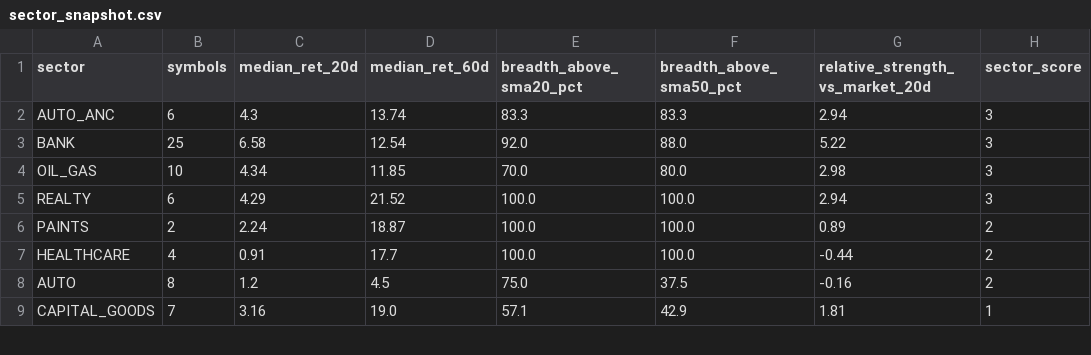
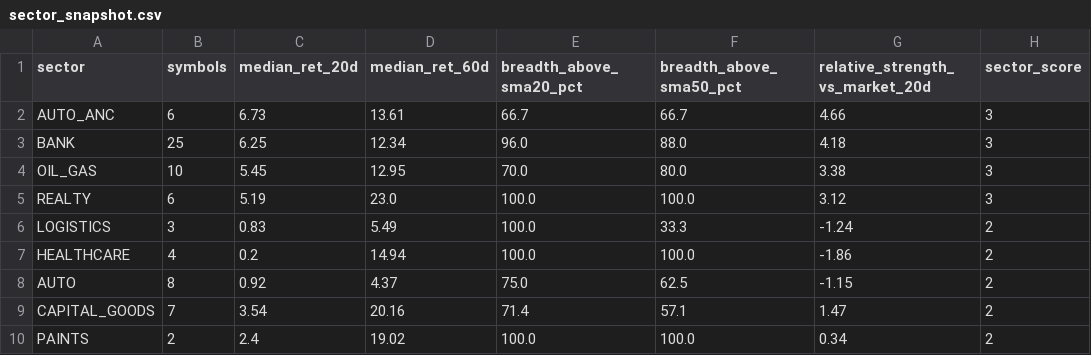
Before and after one commit to abhishekb1991/Swingtradingapp, a CSV file: sector_snapshot.csv, drawn as a sheet; only a part is shown; the diff covers the shown part only.

```diff
--- a/sector_snapshot.csv
+++ b/sector_snapshot.csv
@@ -1,9 +1,10 @@
 sector,symbols,median_ret_20d,median_ret_60d,breadth_above_sma20_pct,breadth_above_sma50_pct,relative_strength_vs_market_20d,sector_score
-AUTO_ANC,6,4.3,13.74,83.3,83.3,2.94,3
-BANK,25,6.58,12.54,92.0,88.0,5.22,3
-OIL_GAS,10,4.34,11.85,70.0,80.0,2.98,3
-REALTY,6,4.29,21.52,100.0,100.0,2.94,3
-PAINTS,2,2.24,18.87,100.0,100.0,0.89,2
-HEALTHCARE,4,0.91,17.7,100.0,100.0,-0.44,2
-AUTO,8,1.2,4.5,75.0,37.5,-0.16,2
-CAPITAL_GOODS,7,3.16,19.0,57.1,42.9,1.81,1
+AUTO_ANC,6,6.73,13.61,66.7,66.7,4.66,3
+BANK,25,6.25,12.34,96.0,88.0,4.18,3
+OIL_GAS,10,5.45,12.95,70.0,80.0,3.38,3
+REALTY,6,5.19,23.0,100.0,100.0,3.12,3
+LOGISTICS,3,0.83,5.49,100.0,33.3,-1.24,2
+HEALTHCARE,4,0.2,14.94,100.0,100.0,-1.86,2
+AUTO,8,0.92,4.37,75.0,62.5,-1.15,2
+CAPITAL_GOODS,7,3.54,20.16,71.4,57.1,1.47,2
+PAINTS,2,2.4,19.02,100.0,100.0,0.34,2
```
Also changed, not shown: 2 added rows, 3 removed rows and 53 edited cells elsewhere in this file, exports/recommendations.csv, macro_snapshot.csv, 2 other files.
